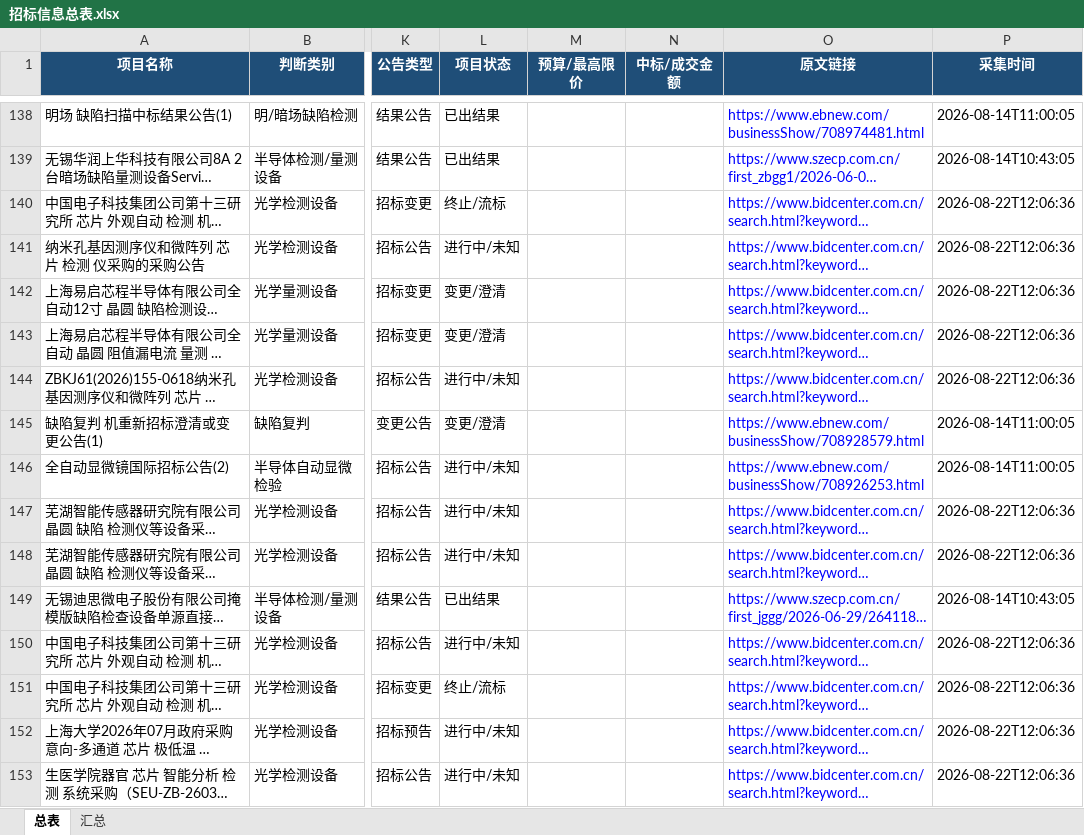
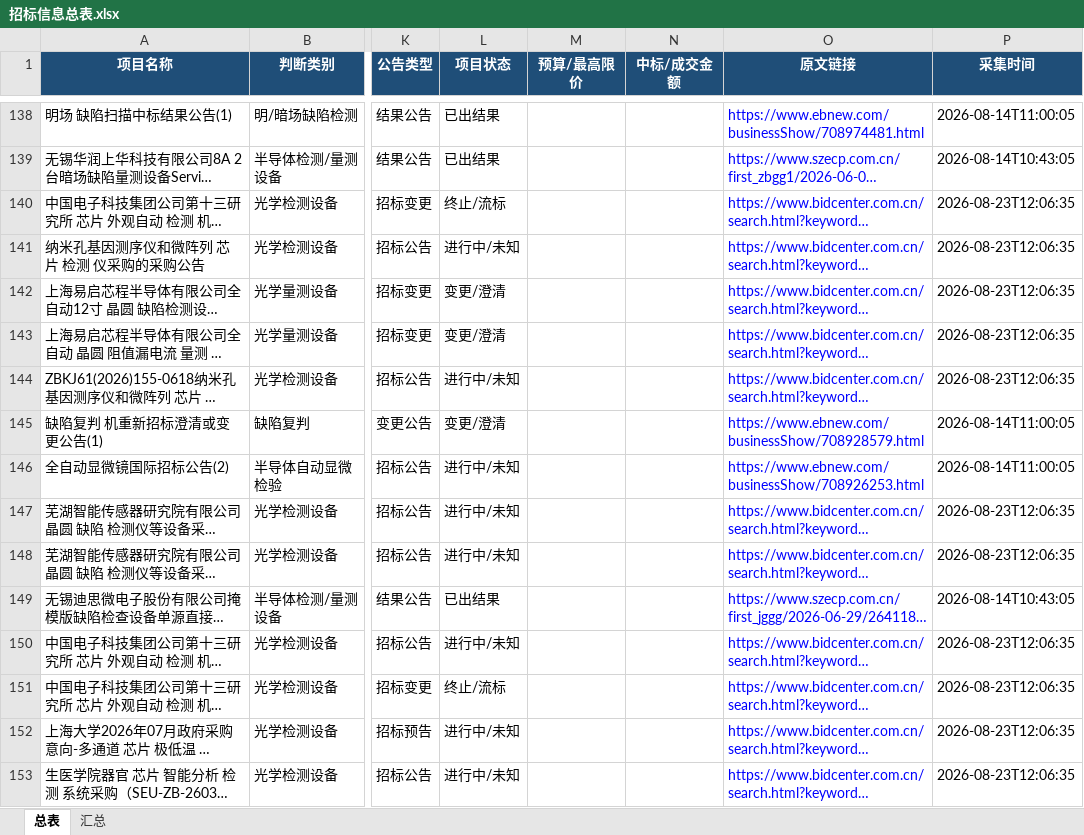
Before and after one commit to d2vs8pz7rj-create/d2vs8pz7rj-create.github.io, an Excel workbook: downloads/招标信息总表.xlsx, sheet 总表, drawn as a sheet; only a part is shown, gaps mark what is left out; long unchanged cells end in …; values as stored, in another font and other column widths than the file's, no borders; table styles not drawn; the diff covers the shown part only; the diff names each change by its address in the sheet, - before the commit and + after, or states it on an @@ line.

Commit message:
Update downloads/招标信息总表.xlsx

```diff
--- a/downloads/招标信息总表.xlsx (sheet 总表)
+++ b/downloads/招标信息总表.xlsx (sheet 总表)
-P140:P144 (采集时间): 2026-08-22T12:06:36
+P140:P144 (采集时间): 2026-08-23T12:06:35
-P147:P148 (采集时间): 2026-08-22T12:06:36
+P147:P148 (采集时间): 2026-08-23T12:06:35
-P150:P153 (采集时间): 2026-08-22T12:06:36
+P150:P153 (采集时间): 2026-08-23T12:06:35
```
Also changed, not shown: 91 edited cells elsewhere in this sheet, sheet 汇总.
